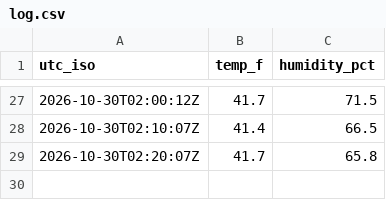
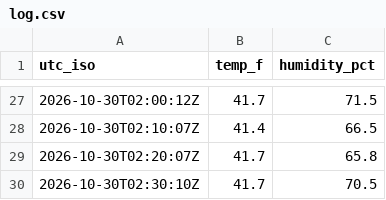
Before and after one commit to W1JGC/th3-monitor, a CSV file: log.csv, drawn as a sheet; only a part is shown, gaps mark what is left out.

Commit message:
data: th3 update 2026-10-30T02:32:02Z

```diff
--- a/log.csv
+++ b/log.csv
@@ -29 +29,2 @@ utc_iso,temp_f,humidity_pct
 2026-10-30T02:20:07Z,41.7,65.8
+2026-10-30T02:30:10Z,41.7,70.5
```
